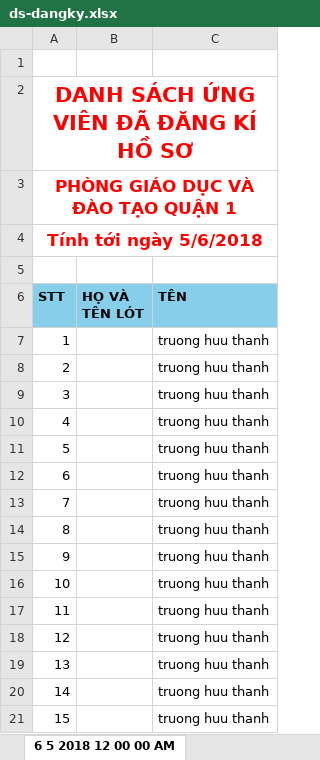
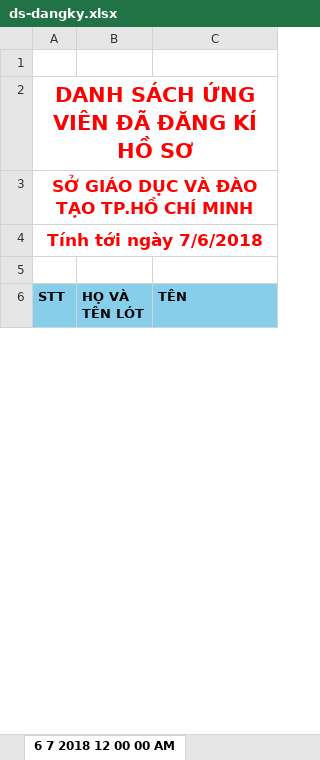
Before and after one commit to truonghuuthanh95/tccb, an Excel workbook: TCCB/TCCB/Utils/Excel/ds-dangky.xlsx, sheet 6 7 2018 12 00 00 AM, drawn as a sheet; only a part is shown; values as stored, in another font and other column widths than the file's, no borders; removed rows and columns are numbered as before the commit, all else as after; the diff covers the shown part only; the diff names each change by its address in the sheet, - before the commit and + after, or states it on an @@ line.

```diff
--- a/TCCB/TCCB/Utils/Excel/ds-dangky.xlsx (sheet 6 7 2018 12 00 00 AM)
+++ b/TCCB/TCCB/Utils/Excel/ds-dangky.xlsx (sheet 6 7 2018 12 00 00 AM)
-sheet tab: 6 5 2018 12 00 00 AM
+sheet tab: 6 7 2018 12 00 00 AM
@@ column A (STT) renumbered between rows 3 and 14 @@
-row 7: 1 |  | truong huu thanh
-row 8: 2 |  | truong huu thanh
-row 9: 3 |  | truong huu thanh
-row 10: 4 |  | truong huu thanh
-row 11: 5 |  | truong huu thanh
-row 12: 6 |  | truong huu thanh
-row 13: 7 |  | truong huu thanh
-row 14: 8 |  | truong huu thanh
-row 15: 9 |  | truong huu thanh
-row 16: 10 |  | truong huu thanh
-row 17: 11 |  | truong huu thanh
-row 18: 12 |  | truong huu thanh
-row 19: 13 |  | truong huu thanh
-row 20: 14 |  | truong huu thanh
-row 21: 15 |  | truong huu thanh
```
Also changed, not shown: 22 added rows, 16 removed rows and 3 edited cells elsewhere in this sheet, TCCB/TCCB/Utils/Excel/ds-chuahoanthanh.xlsx, TCCB/TCCB/obj/Release/Package/PackageTmp/Utils/Excel/ds-chuahoanthanh.xlsx, 28 other files.
